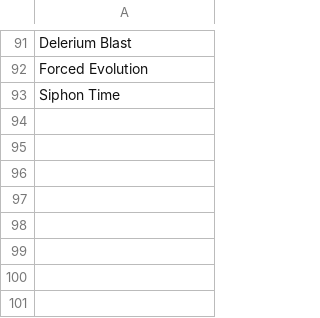
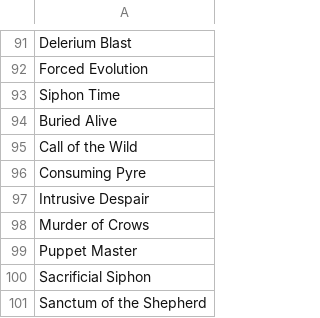
Before and after one commit to dsoheili/dnd5e-magic-items-generator, a CSV file: data/spells/level_4.csv, drawn as a sheet; only a part is shown, gaps mark what is left out.

```diff
--- a/data/spells/level_4.csv
+++ b/data/spells/level_4.csv
@@ -93 +93,9 @@ Forced Evolution
 Siphon Time
+Buried Alive
+Call of the Wild
+Consuming Pyre
+Intrusive Despair
+Murder of Crows
+Puppet Master
+Sacrificial Siphon
+Sanctum of the Shepherd
```
Also changed, not shown: data/legendary_major.csv, data/rare_major.csv, 19 other files.
